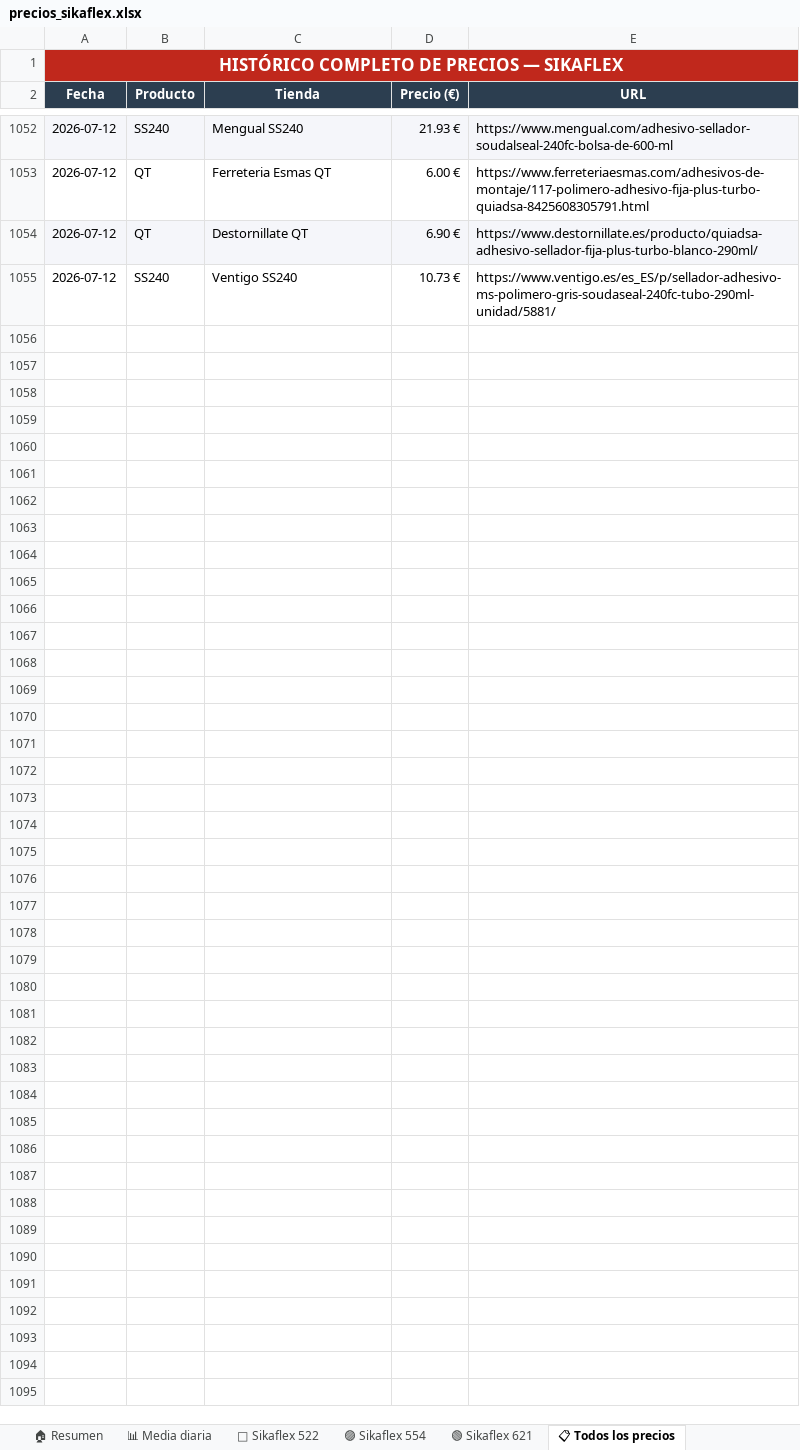
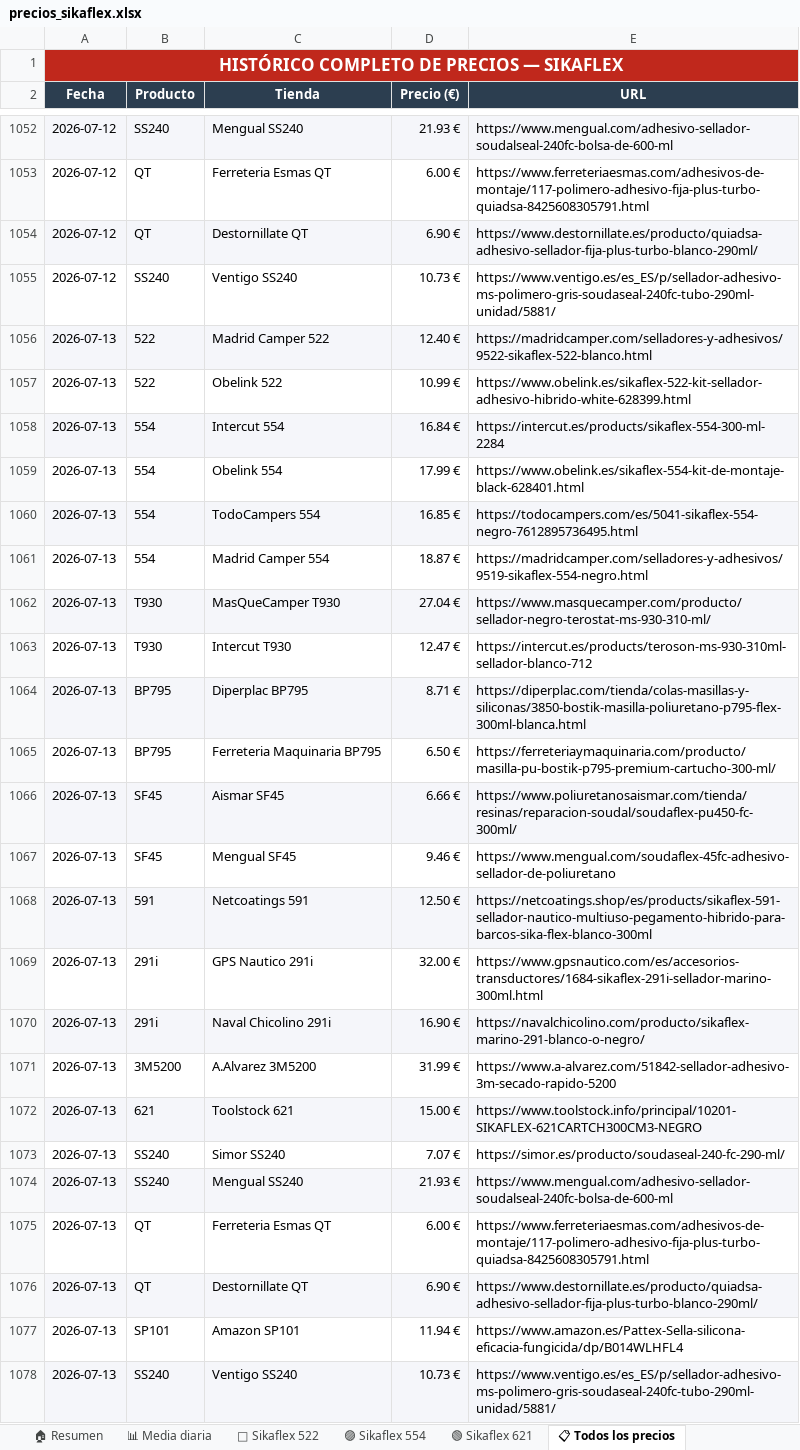
Before and after one commit to larri317/sikaflex-monitor, an Excel workbook: precios_sikaflex.xlsx, sheet 📋 Todos los precios, drawn as a sheet; only a part is shown, gaps mark what is left out; values as stored, in another font and other column widths than the file's, no borders; the diff names each change by its address in the sheet, - before the commit and + after, or states it on an @@ line.

```diff
--- a/precios_sikaflex.xlsx (sheet 📋 Todos los precios)
+++ b/precios_sikaflex.xlsx (sheet 📋 Todos los precios)
+row 1056: 2026-07-13 | 522 | Madrid Camper 522 | 12.40 € | https://madridcamper.com/selladores-y-adhesivos/9522-sikaflex-522-blanco.html
+row 1057: 2026-07-13 | 522 | Obelink 522 | 10.99 € | https://www.obelink.es/sikaflex-522-kit-sellador-adhesivo-hibrido-white-628399.html
+row 1058: 2026-07-13 | 554 | Intercut 554 | 16.84 € | https://intercut.es/products/sikaflex-554-300-ml-2284
+row 1059: 2026-07-13 | 554 | Obelink 554 | 17.99 € | https://www.obelink.es/sikaflex-554-kit-de-montaje-black-628401.html
+row 1060: 2026-07-13 | 554 | TodoCampers 554 | 16.85 € | https://todocampers.com/es/5041-sikaflex-554-negro-7612895736495.html
+row 1061: 2026-07-13 | 554 | Madrid Camper 554 | 18.87 € | https://madridcamper.com/selladores-y-adhesivos/9519-sikaflex-554-negro.html
+row 1062: 2026-07-13 | T930 | MasQueCamper T930 | 27.04 € | https://www.masquecamper.com/producto/sellador-negro-terostat-ms-930-310-ml/
+row 1063: 2026-07-13 | T930 | Intercut T930 | 12.47 € | https://intercut.es/products/teroson-ms-930-310ml-sellador-blanco-712
+row 1064: 2026-07-13 | BP795 | Diperplac BP795 | 8.71 € | https://diperplac.com/tienda/colas-masillas-y-siliconas/3850-bostik-masilla-poliuretano-p795-flex-300ml-blanca.html
+row 1065: 2026-07-13 | BP795 | Ferreteria Maquinaria BP795 | 6.50 € | https://ferreteriaymaquinaria.com/producto/masilla-pu-bostik-p795-premium-cartucho-300-ml/
+row 1066: 2026-07-13 | SF45 | Aismar SF45 | 6.66 € | https://www.poliuretanosaismar.com/tienda/resinas/reparacion-soudal/soudaflex-pu450-fc-300ml/
+row 1067: 2026-07-13 | SF45 | Mengual SF45 | 9.46 € | https://www.mengual.com/soudaflex-45fc-adhesivo-sellador-de-poliuretano
+row 1068: 2026-07-13 | 591 | Netcoatings 591 | 12.50 € | https://netcoatings.shop/es/products/sikaflex-591-sellador-nautico-multiuso-pegamento-hibrido-para-barcos-sika-flex-blanco-300ml
+row 1069: 2026-07-13 | 291i | GPS Nautico 291i | 32.00 € | https://www.gpsnautico.com/es/accesorios-transductores/1684-sikaflex-291i-sellador-marino-300ml.html
+row 1070: 2026-07-13 | 291i | Naval Chicolino 291i | 16.90 € | https://navalchicolino.com/producto/sikaflex-marino-291-blanco-o-negro/
+row 1071: 2026-07-13 | 3M5200 | A.Alvarez 3M5200 | 31.99 € | https://www.a-alvarez.com/51842-sellador-adhesivo-3m-secado-rapido-5200
+row 1072: 2026-07-13 | 621 | Toolstock 621 | 15.00 € | https://www.toolstock.info/principal/10201-SIKAFLEX-621CARTCH300CM3-NEGRO
+row 1073: 2026-07-13 | SS240 | Simor SS240 | 7.07 € | https://simor.es/producto/soudaseal-240-fc-290-ml/
+row 1074: 2026-07-13 | SS240 | Mengual SS240 | 21.93 € | https://www.mengual.com/adhesivo-sellador-soudalseal-240fc-bolsa-de-600-ml
+row 1075: 2026-07-13 | QT | Ferreteria Esmas QT | 6.00 € | https://www.ferreteriaesmas.com/adhesivos-de-montaje/117-polimero-adhesivo-fija-plus-turbo-quiadsa-8425608305791.html
+row 1076: 2026-07-13 | QT | Destornillate QT | 6.90 € | https://www.destornillate.es/producto/quiadsa-adhesivo-sellador-fija-plus-turbo-blanco-290ml/
+row 1077: 2026-07-13 | SP101 | Amazon SP101 | 11.94 € | https://www.amazon.es/Pattex-Sella-silicona-eficacia-fungicida/dp/B014WLHFL4
+row 1078: 2026-07-13 | SS240 | Ventigo SS240 | 10.73 € | https://www.ventigo.es/es_ES/p/sellador-adhesivo-ms-polimero-gris-soudaseal-240fc-tubo-290ml-unidad/5881/
```
Also changed, not shown: sheet 🏠 Resumen, sheet 🟢 Sikaflex 621, sheet 📊 Media diaria, sheet 🔵 Sikaflex 522, sheet 🟣 Sikaflex 554, charts or pictures, 1 other file.
